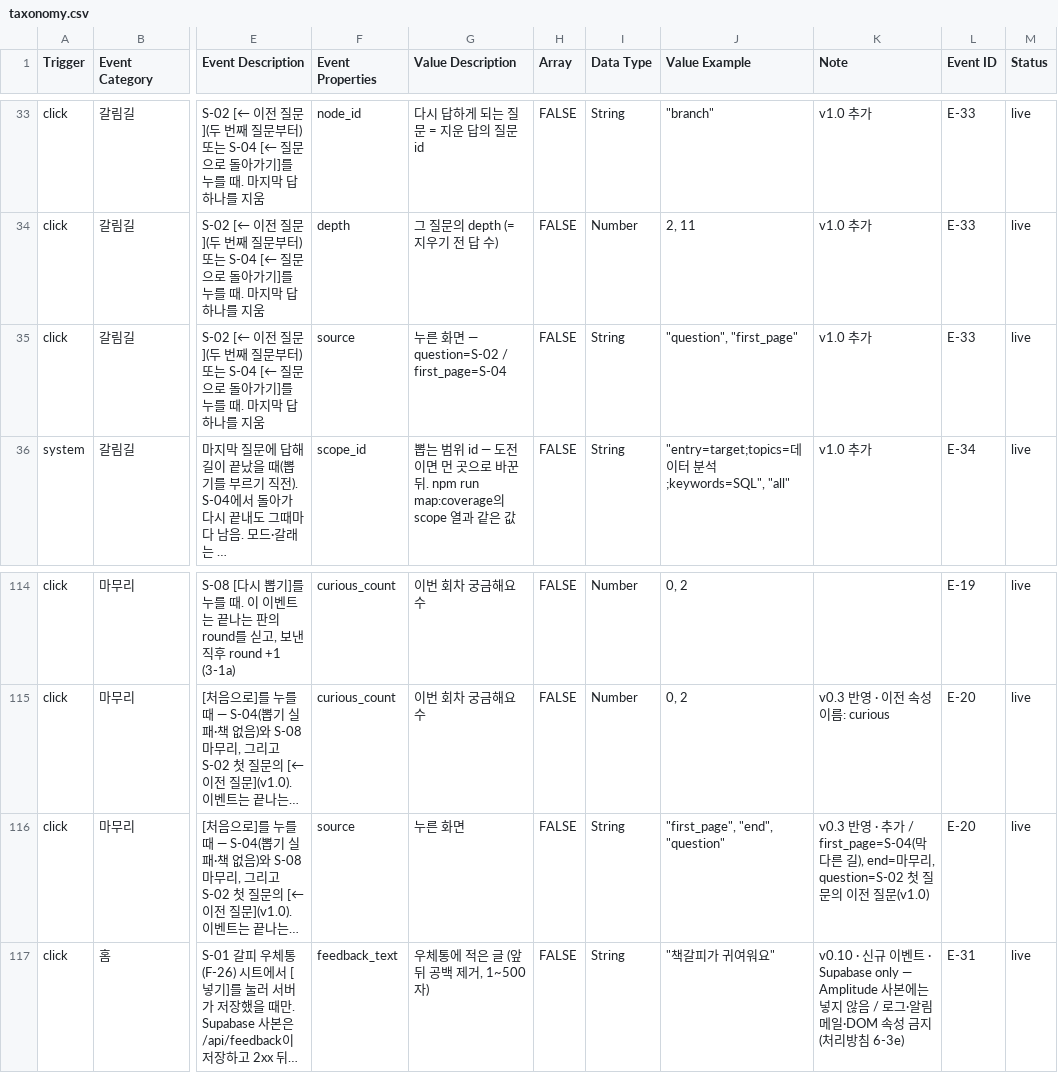
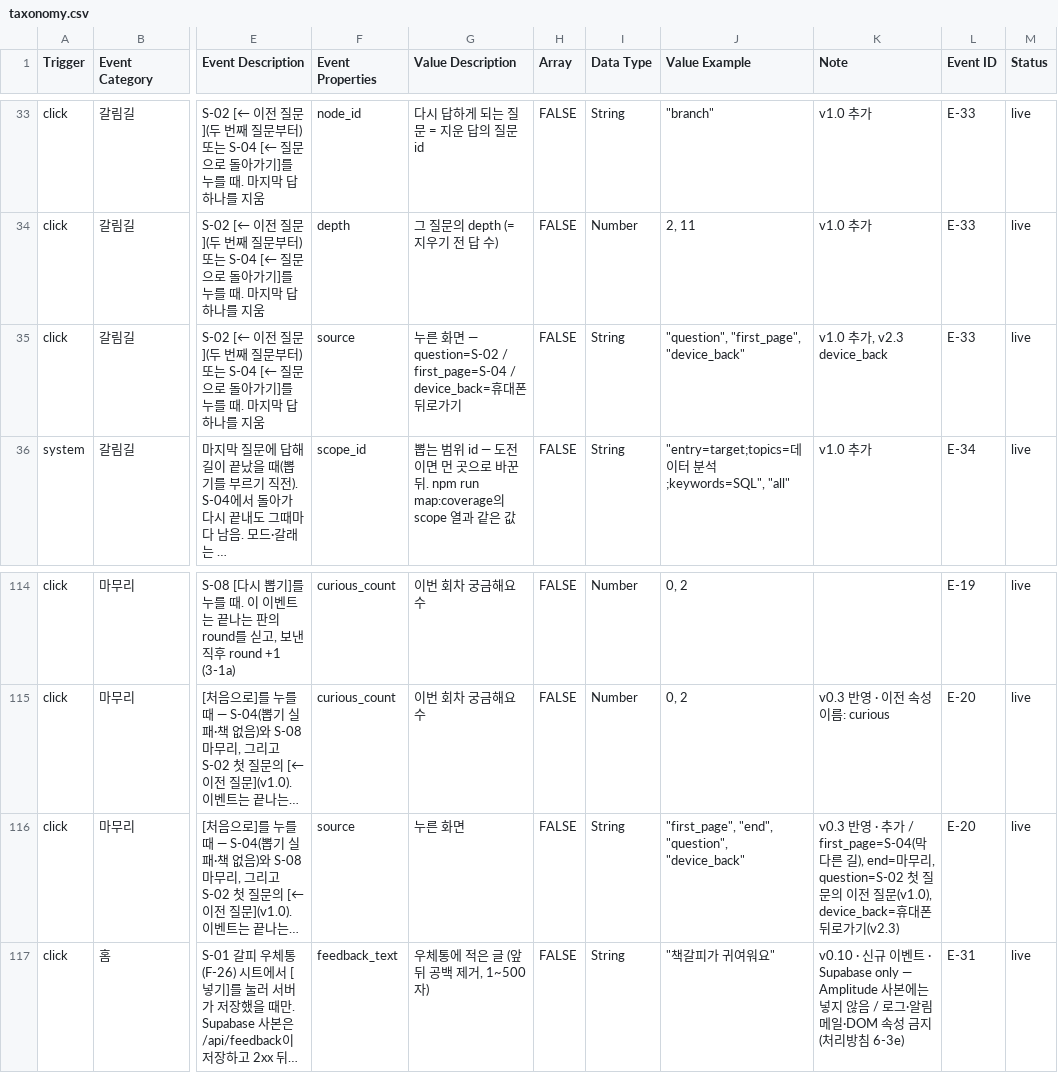
Before and after one commit to JunheePark0224/galpi, a CSV file: docs/taxonomy.csv, drawn as a sheet; only a part is shown, gaps mark what is left out; long unchanged cells end in …; the diff names each change by its address in the sheet, - before the commit and + after, or states it on an @@ line.

```diff
--- a/docs/taxonomy.csv
+++ b/docs/taxonomy.csv
-G35 (Value Description): …/ first_page=S-04
+G35 (Value Description): …/ first_page=S-04 / device_back=휴대폰 뒤로가기
-J35 (Value Example): "question", "first_page"
+J35 (Value Example): "question", "first_page", "device_back"
-K35 (Note): v1.0 추가
+K35 (Note): v1.0 추가, v2.3 device_back
-J116 (Value Example): "first_page", "end", "question"
+J116 (Value Example): "first_page", "end", "question", "device_back"
-K116 (Note): …전 질문(v1.0)
+K116 (Note): …전 질문(v1.0), device_back=휴대폰 뒤로가기(v2.3)
```
Also changed, not shown: 25 other files.
